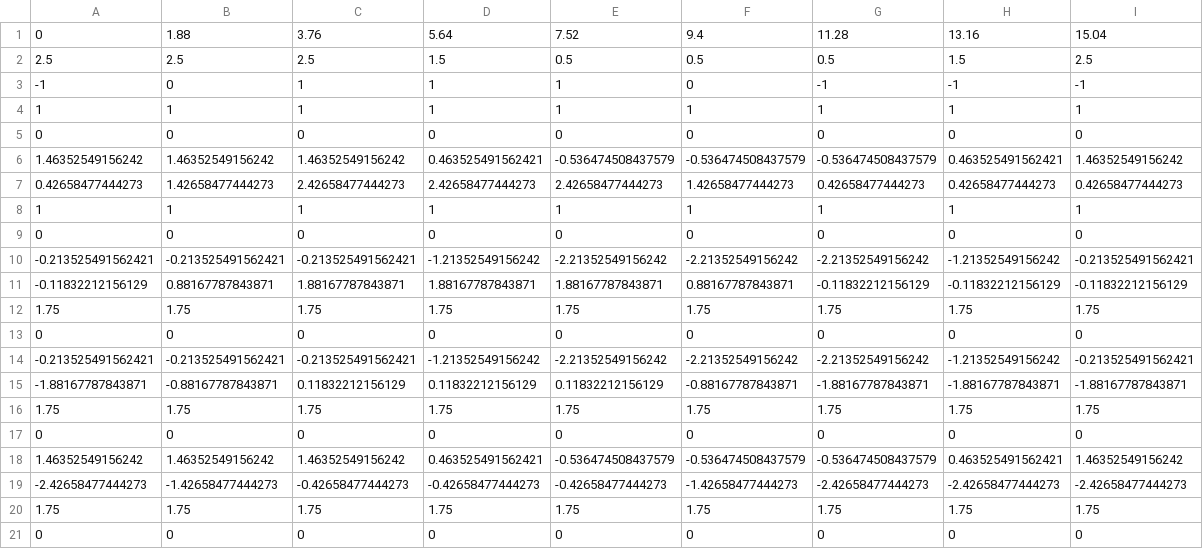
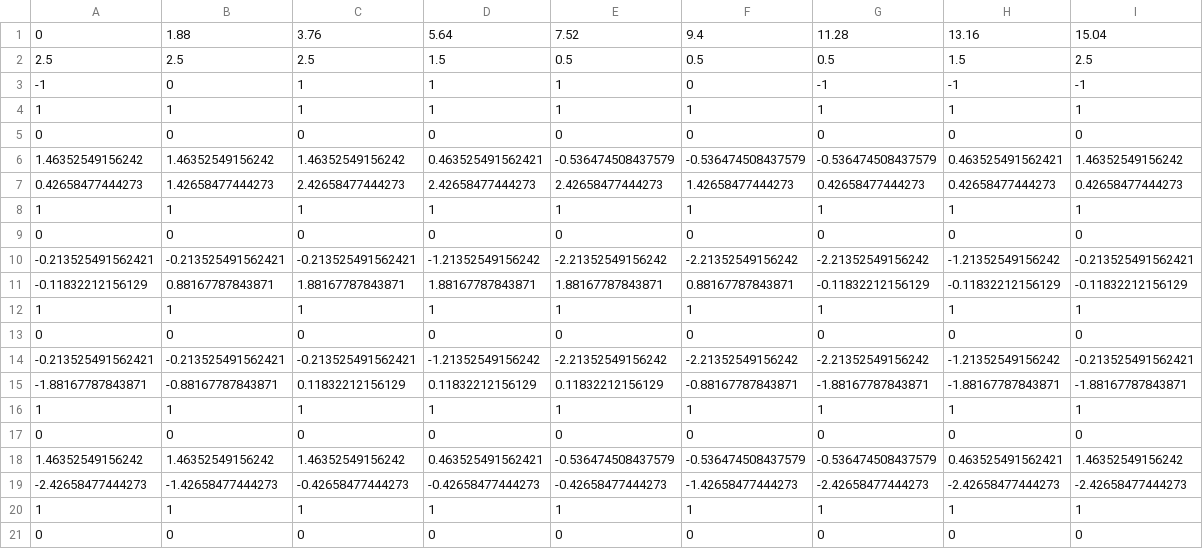
Before and after one commit to StanfordMSL/TrajBridge, a CSV file: src/bridge_px4/trajectories/traj_5dr15s.csv, drawn as a sheet; removed rows and columns are numbered as before the commit, all else as after; the diff names each change by its address in the sheet, - before the commit and + after, or states it on an @@ line.

```diff
--- a/src/bridge_px4/trajectories/traj_5dr15s.csv
+++ b/src/bridge_px4/trajectories/traj_5dr15s.csv
-row 12: 1.75 | 1.75 | 1.75 | 1.75 | 1.75 | 1.75 | 1.75 | 1.75 | 1.75
+row 12: 1 | 1 | 1 | 1 | 1 | 1 | 1 | 1 | 1
-row 16: 1.75 | 1.75 | 1.75 | 1.75 | 1.75 | 1.75 | 1.75 | 1.75 | 1.75
+row 16: 1 | 1 | 1 | 1 | 1 | 1 | 1 | 1 | 1
-row 20: 1.75 | 1.75 | 1.75 | 1.75 | 1.75 | 1.75 | 1.75 | 1.75 | 1.75
+row 20: 1 | 1 | 1 | 1 | 1 | 1 | 1 | 1 | 1
```
Also changed, not shown: 2 other files.
